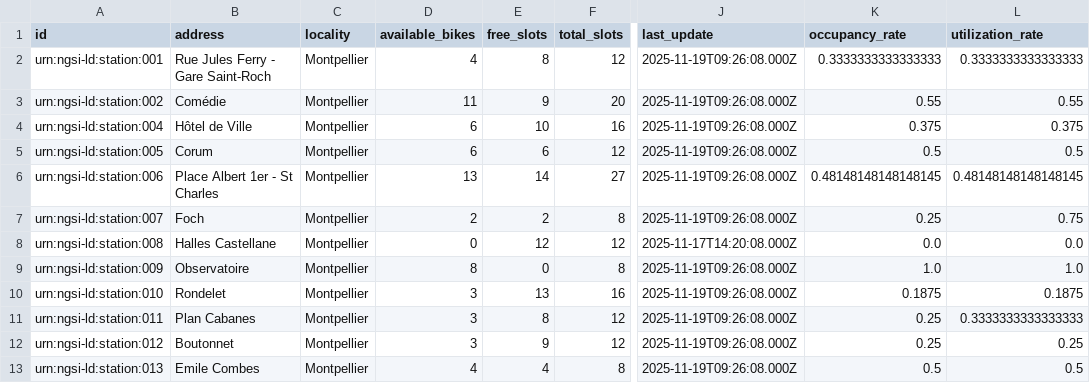
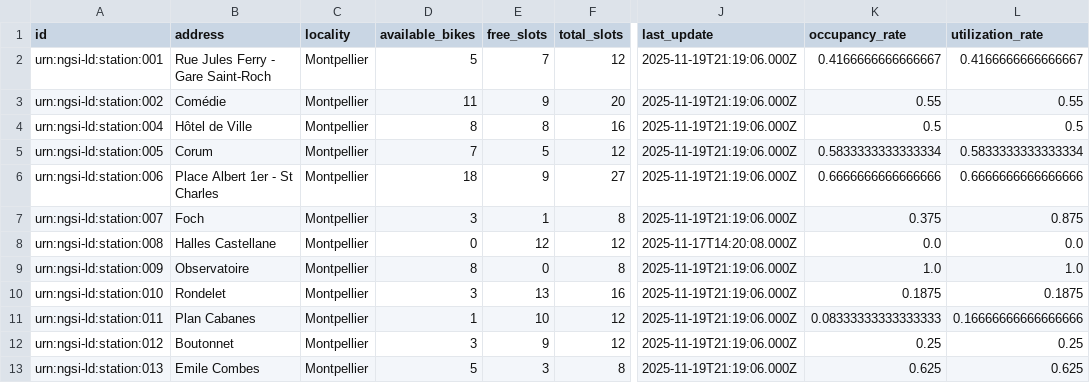
Before and after one commit to FabienBounoir/velomagg-stats, a CSV file: docs/data/velomagg_analysis.csv, drawn as a sheet; only a part is shown, gaps mark what is left out; the diff covers the shown part only; the diff names each change by its address in the sheet, - before the commit and + after, or states it on an @@ line.

```diff
--- a/docs/data/velomagg_analysis.csv
+++ b/docs/data/velomagg_analysis.csv
-D2 (available_bikes): 4
+D2 (available_bikes): 5
-E2 (free_slots): 8
+E2 (free_slots): 7
-J2:J7 (last_update): 2025-11-19T09:26:08.000Z
+J2:J7 (last_update): 2025-11-19T21:19:06.000Z
-K2 (occupancy_rate): 0.3333333333333333
+K2 (occupancy_rate): 0.4166666666666667
-L2 (utilization_rate): 0.3333333333333333
+L2 (utilization_rate): 0.4166666666666667
-D4 (available_bikes): 6
+D4 (available_bikes): 8
-E4 (free_slots): 10
+E4 (free_slots): 8
-K4 (occupancy_rate): 0.375
+K4 (occupancy_rate): 0.5
-L4 (utilization_rate): 0.375
+L4 (utilization_rate): 0.5
-D5 (available_bikes): 6
+D5 (available_bikes): 7
-E5 (free_slots): 6
+E5 (free_slots): 5
-K5 (occupancy_rate): 0.5
+K5 (occupancy_rate): 0.5833333333333334
-L5 (utilization_rate): 0.5
+L5 (utilization_rate): 0.5833333333333334
-D6 (available_bikes): 13
+D6 (available_bikes): 18
-E6 (free_slots): 14
+E6 (free_slots): 9
-K6 (occupancy_rate): 0.48148148148148145
+K6 (occupancy_rate): 0.6666666666666666
-L6 (utilization_rate): 0.48148148148148145
+L6 (utilization_rate): 0.6666666666666666
-D7 (available_bikes): 2
+D7 (available_bikes): 3
-E7 (free_slots): 2
+E7 (free_slots): 1
-K7 (occupancy_rate): 0.25
+K7 (occupancy_rate): 0.375
-L7 (utilization_rate): 0.75
+L7 (utilization_rate): 0.875
-J9:J13 (last_update): 2025-11-19T09:26:08.000Z
+J9:J13 (last_update): 2025-11-19T21:19:06.000Z
-D11 (available_bikes): 3
+D11 (available_bikes): 1
-E11 (free_slots): 8
+E11 (free_slots): 10
-K11 (occupancy_rate): 0.25
+K11 (occupancy_rate): 0.08333333333333333
-L11 (utilization_rate): 0.3333333333333333
+L11 (utilization_rate): 0.16666666666666666
-D13 (available_bikes): 4
+D13 (available_bikes): 5
-E13 (free_slots): 4
+E13 (free_slots): 3
-K13 (occupancy_rate): 0.5
+K13 (occupancy_rate): 0.625
-L13 (utilization_rate): 0.5
+L13 (utilization_rate): 0.625
```
Also changed, not shown: 32 edited cells elsewhere in this file, 9 other files.
